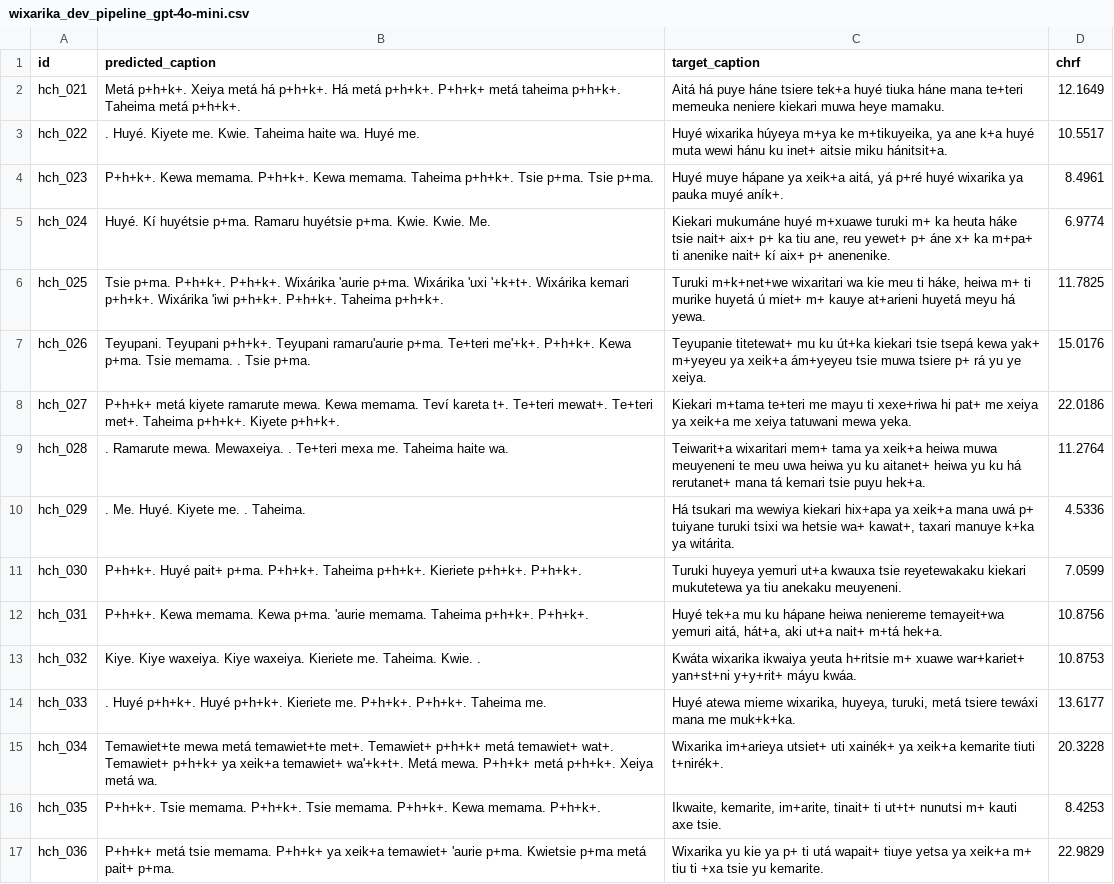
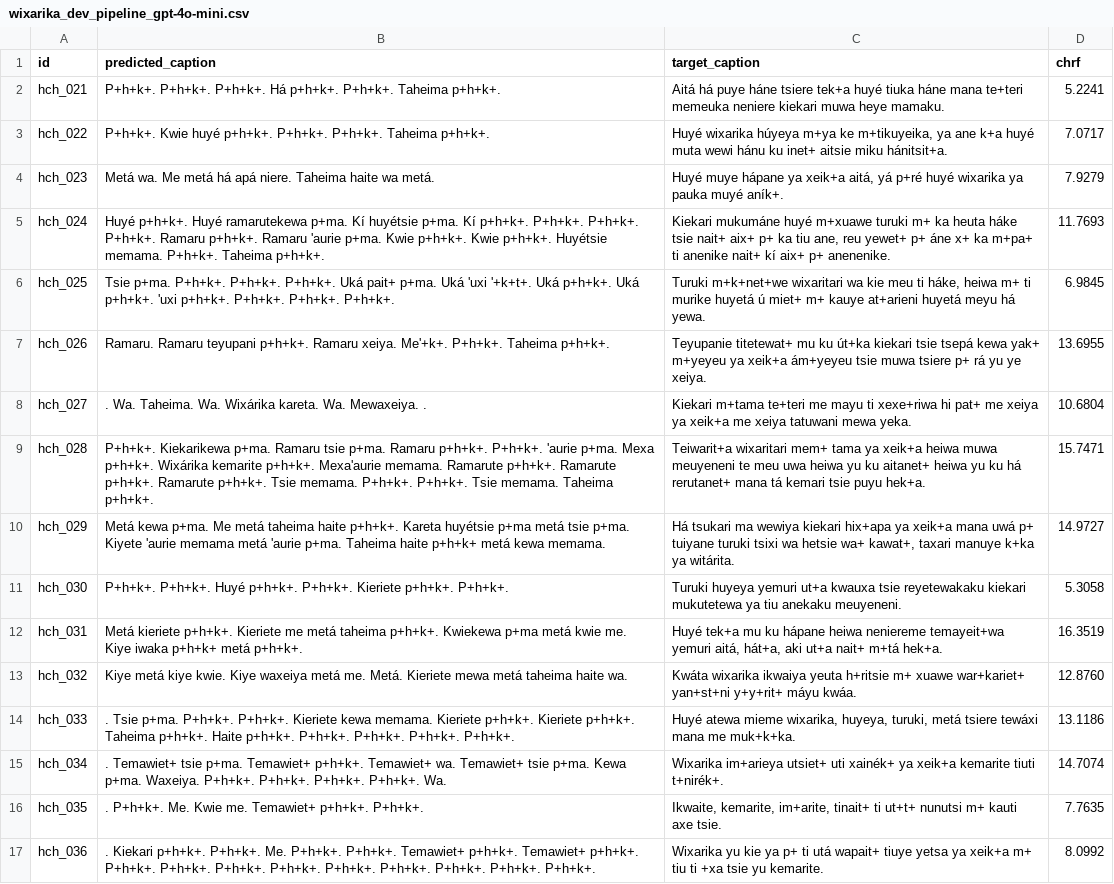
Before and after one commit to kubishi/americasnlp-2026-shared-task, a CSV file: results/dev/wixarika_dev_pipeline_gpt-4o-mini.csv, drawn as a sheet; only a part is shown; the diff covers the shown part only; the diff names each change by its address in the sheet, - before the commit and + after, or states it on an @@ line.

```diff
--- a/results/dev/wixarika_dev_pipeline_gpt-4o-mini.csv
+++ b/results/dev/wixarika_dev_pipeline_gpt-4o-mini.csv
-B2 (predicted_caption): Metá p+h+k+. Xeiya metá há p+h+k+. Há metá p+h+k+. P+h+k+ metá taheima p+h+k+. Taheima metá p+h+k+.
+B2 (predicted_caption): P+h+k+. P+h+k+. P+h+k+. Há p+h+k+. P+h+k+. Taheima p+h+k+.
-D2 (chrf): 12.1649
+D2 (chrf): 5.2241
-B3 (predicted_caption): . Huyé. Kiyete me. Kwie. Taheima haite wa. Huyé me.
+B3 (predicted_caption): P+h+k+. Kwie huyé p+h+k+. P+h+k+. P+h+k+. Taheima p+h+k+.
-D3 (chrf): 10.5517
+D3 (chrf): 7.0717
-B4 (predicted_caption): P+h+k+. Kewa memama. P+h+k+. Kewa memama. Taheima p+h+k+. Tsie p+ma. Tsie p+ma.
+B4 (predicted_caption): Metá wa. Me metá há apá niere. Taheima haite wa metá.
-D4 (chrf): 8.4961
+D4 (chrf): 7.9279
-B5 (predicted_caption): Huyé. Kí huyétsie p+ma. Ramaru huyétsie p+ma. Kwie. Kwie. Me.
+B5 (predicted_caption): Huyé p+h+k+. Huyé ramarutekewa p+ma. Kí huyétsie p+ma. Kí p+h+k+. P+h+k+. P+h+k+. P+h+k+. Ramaru p+h+k+. Ramaru 'aurie p+ma. Kwie p+h+k+. Kwie p+h+k+. Huyétsie memama. P+h+k+. Taheima p+h+k+.
-D5 (chrf): 6.9774
+D5 (chrf): 11.7693
-B6 (predicted_caption): …P+h+k+. P+h+k+. Wixárika 'aurie p+ma. Wixárika 'uxi '+k+t+. Wixárika kemari p+h+k+. Wixárika 'iwi p+h+k+. P+h+k+. Taheima p+h+k+.
+B6 (predicted_caption): …P+h+k+. P+h+k+. P+h+k+. Uká pait+ p+ma. Uká 'uxi '+k+t+. Uká p+h+k+. Uká p+h+k+. 'uxi p+h+k+. P+h+k+. P+h+k+. P+h+k+.
-D6 (chrf): 11.7825
+D6 (chrf): 6.9845
-B7 (predicted_caption): Teyupani. Teyupani p+h+k+. Teyupani ramaru'aurie p+ma. Te+teri me'+k+. P+h+k+. Kewa p+ma. Tsie memama. . Tsie p+ma.
+B7 (predicted_caption): Ramaru. Ramaru teyupani p+h+k+. Ramaru xeiya. Me'+k+. P+h+k+. Taheima p+h+k+.
-D7 (chrf): 15.0176
+D7 (chrf): 13.6955
-B8 (predicted_caption): P+h+k+ metá kiyete ramarute mewa. Kewa memama. Teví kareta t+. Te+teri mewat+. Te+teri met+. Taheima p+h+k+. Kiyete p+h+k+.
+B8 (predicted_caption): . Wa. Taheima. Wa. Wixárika kareta. Wa. Mewaxeiya. .
-D8 (chrf): 22.0186
+D8 (chrf): 10.6804
-B9 (predicted_caption): . Ramarute mewa. Mewaxeiya. . Te+teri mexa me. Taheima haite wa.
+B9 (predicted_caption): P+h+k+. Kiekarikewa p+ma. Ramaru tsie p+ma. Ramaru p+h+k+. P+h+k+. 'aurie p+ma. Mexa p+h+k+. Wixárika kemarite p+h+k+. Mexa'aurie memama. Ramarute p+h+k+. Ramarute p+h+k+. Ramarute p+h+k+. Tsie memama. P+h+k+. P+h+k+. Tsie memama. Taheima p+h+k+.
-D9 (chrf): 11.2764
+D9 (chrf): 15.7471
-B10 (predicted_caption): . Me. Huyé. Kiyete me. . Taheima.
+B10 (predicted_caption): Metá kewa p+ma. Me metá taheima haite p+h+k+. Kareta huyétsie p+ma metá tsie p+ma. Kiyete 'aurie memama metá 'aurie p+ma. Taheima haite p+h+k+ metá kewa memama.
-D10 (chrf): 4.5336
+D10 (chrf): 14.9727
-B11 (predicted_caption): P+h+k+. Huyé pait+ p+ma. P+h+k+. Taheima p+h+k+. Kieriete p+h+k+.…
+B11 (predicted_caption): P+h+k+. P+h+k+. Huyé p+h+k+. P+h+k+. Kieriete p+h+k+.…
-D11 (chrf): 7.0599
+D11 (chrf): 5.3058
-B12 (predicted_caption): P+h+k+. Kewa memama. Kewa p+ma. 'aurie memama. Taheima p+h+k+. P+h+k+.
+B12 (predicted_caption): Metá kieriete p+h+k+. Kieriete me metá taheima p+h+k+. Kwiekewa p+ma metá kwie me. Kiye iwaka p+h+k+ metá p+h+k+.
-D12 (chrf): 10.8756
+D12 (chrf): 16.3519
-B13 (predicted_caption): Kiye. Kiye waxeiya. Kiye waxeiya. Kieriete me. Taheima. Kwie. .
+B13 (predicted_caption): Kiye metá kiye kwie. Kiye waxeiya metá me. Metá. Kieriete mewa metá taheima haite wa.
-D13 (chrf): 10.8753
+D13 (chrf): 12.8760
-B14 (predicted_caption): . Huyé p+h+k+. Huyé p+h+k+. Kieriete me. P+h+k+. P+h+k+. Taheima me.
+B14 (predicted_caption): . Tsie p+ma. P+h+k+. P+h+k+. Kieriete kewa memama. Kieriete p+h+k+. Kieriete p+h+k+. Taheima p+h+k+. Haite p+h+k+. P+h+k+. P+h+k+. P+h+k+. P+h+k+.
-D14 (chrf): 13.6177
+D14 (chrf): 13.1186
-B15 (predicted_caption): Temawiet+te mewa metá temawiet+te met+. Temawiet+ p+h+k+ metá temawiet+ wat+. Temawiet+ p+h+k+ ya xeik+a temawiet+ wa'+k+t+. Metá mewa. P+h+k+ metá p+h+k+. Xeiya metá wa.
+B15 (predicted_caption): . Temawiet+ tsie p+ma. Temawiet+ p+h+k+. Temawiet+ wa. Temawiet+ tsie p+ma. Kewa p+ma. Waxeiya. P+h+k+. P+h+k+. P+h+k+. P+h+k+. Wa.
-D15 (chrf): 20.3228
+D15 (chrf): 14.7074
-B16 (predicted_caption): P+h+k+. Tsie memama. P+h+k+. Tsie memama. P+h+k+. Kewa memama. P+h+k+.
+B16 (predicted_caption): . P+h+k+. Me. Kwie me. Temawiet+ p+h+k+. P+h+k+.
-D16 (chrf): 8.4253
+D16 (chrf): 7.7635
-B17 (predicted_caption): P+h+k+ metá tsie memama. P+h+k+ ya xeik+a temawiet+ 'aurie p+ma. Kwietsie p+ma metá pait+ p+ma.
+B17 (predicted_caption): . Kiekari p+h+k+. P+h+k+. Me. P+h+k+. P+h+k+. Temawiet+ p+h+k+. Temawiet+ p+h+k+. P+h+k+. P+h+k+. P+h+k+. P+h+k+. P+h+k+. P+h+k+. P+h+k+. P+h+k+. P+h+k+.
-D17 (chrf): 22.9829
+D17 (chrf): 8.0992
```
Also changed, not shown: 68 edited cells elsewhere in this file, results/dev/bribri_dev_pipeline_gpt-4o-mini.csv, results/dev/guarani_dev_pipeline_gpt-4o-mini.csv, 9 other files.
